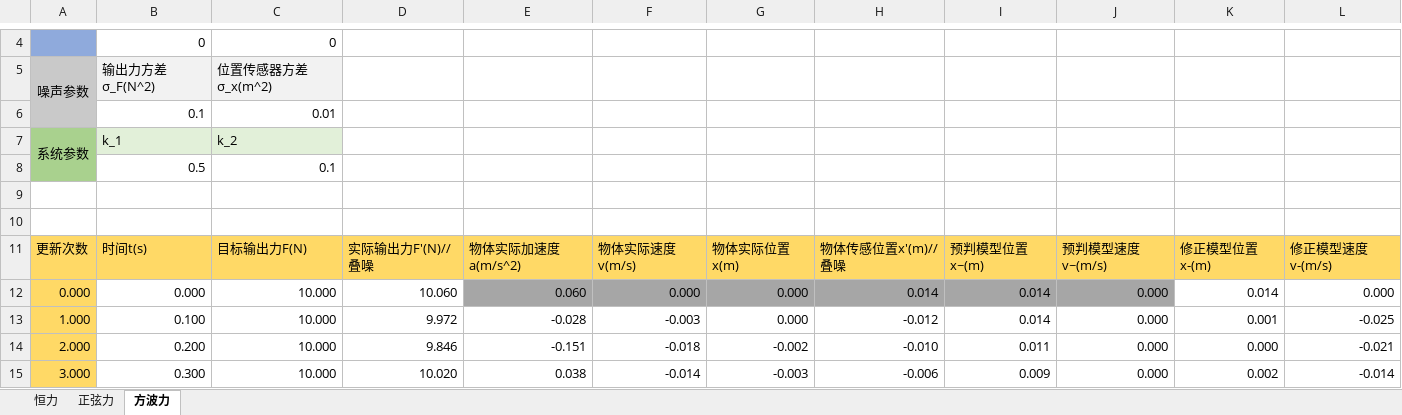
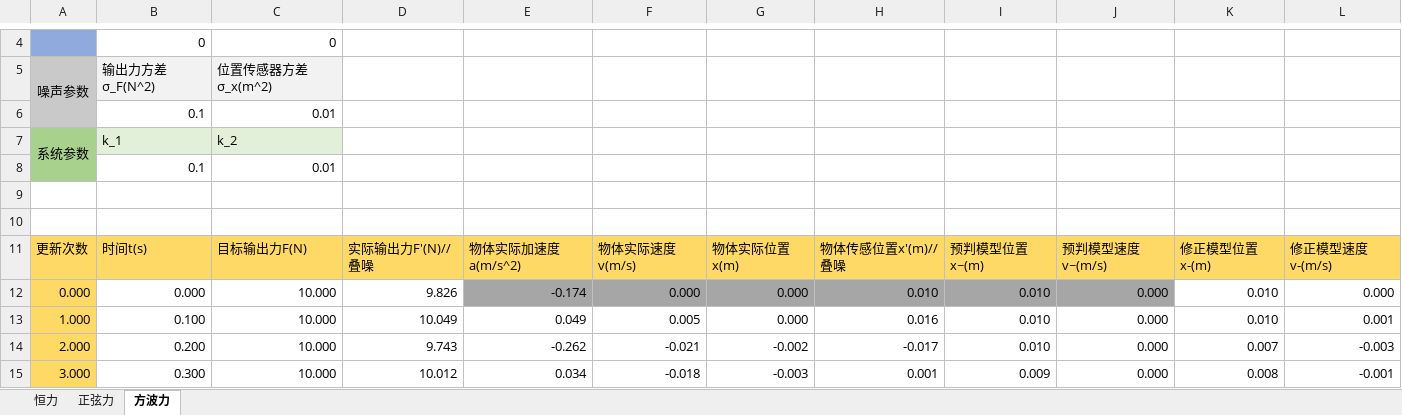
Before and after one commit to yssickjgd/robowalker_train, an Excel workbook: 02_electrical_plus/03_observer/02_luenberger/luenberger.xlsx, sheet 方波力, drawn as a sheet; only a part is shown, gaps mark what is left out; values as stored, in another font and other column widths than the file's, no borders; charts and pictures not drawn; removed rows and columns are numbered as before the commit, all else as after; the diff covers the shown part only; the diff names each change by its address in the sheet, - before the commit and + after, or states it on an @@ line.

```diff
--- a/02_electrical_plus/03_observer/02_luenberger/luenberger.xlsx (sheet 方波力)
+++ b/02_electrical_plus/03_observer/02_luenberger/luenberger.xlsx (sheet 方波力)
-row 8:  | 0.5 | 0.1
+row 8:  | 0.1 | 0.01
-D12: 10.060
+D12: 9.826
-E12: 0.060
+E12: -0.174
-H12: 0.014
+H12: 0.010
-I12:I13: 0.014
+I12:I13: 0.010
-K12: 0.014
+K12: 0.010
-D13: 9.972
+D13: 10.049
-E13: -0.028
+E13: 0.049
-F13: -0.003
+F13: 0.005
-H13: -0.012
+H13: 0.016
-K13: 0.001
+K13: 0.010
-L13: -0.025
+L13: 0.001
-D14: 9.846
+D14: 9.743
-E14: -0.151
+E14: -0.262
-F14: -0.018
+F14: -0.021
-H14: -0.010
+H14: -0.017
-I14: 0.011
+I14: 0.010
-K14: 0.000
+K14: 0.007
-L14: -0.021
+L14: -0.003
-D15: 10.020
+D15: 10.012
-E15: 0.038
+E15: 0.034
-F15: -0.014
+F15: -0.018
-H15: -0.006
+H15: 0.001
-K15: 0.002
+K15: 0.008
-L15: -0.014
+L15: -0.001
```
Also changed, not shown: 770 edited cells elsewhere in this sheet, sheet 正弦力, sheet 恒力, charts or pictures, 2 other files.
